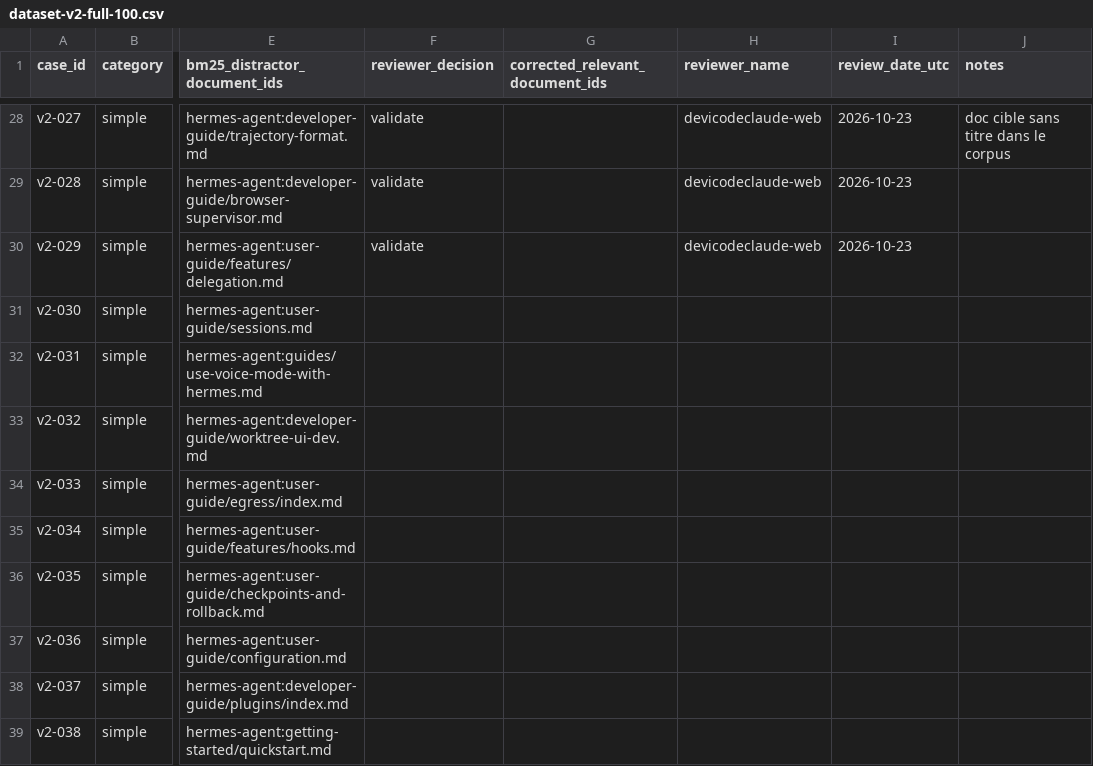
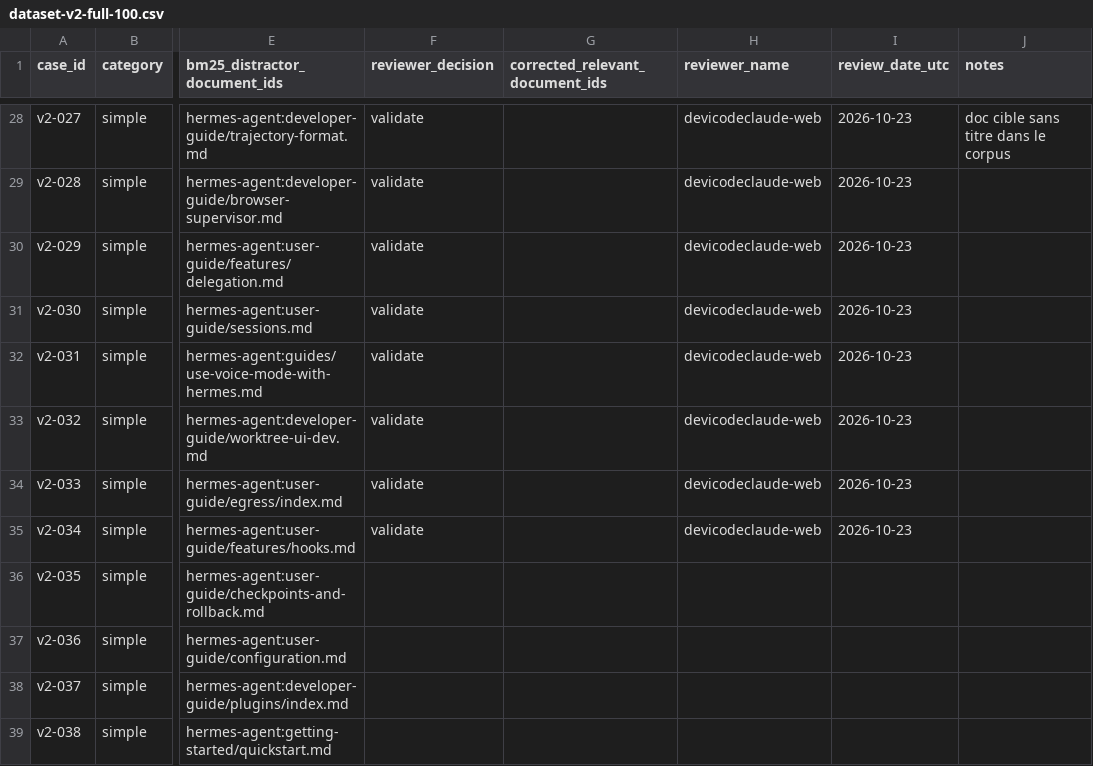
Before and after one commit to devicodeclaude-web/Rag-hermes-agent-, a CSV file: data/review/dataset-v2-full-100.csv, drawn as a sheet; only a part is shown, gaps mark what is left out; the diff names each change by its address in the sheet, - before the commit and + after, or states it on an @@ line.

Commit message:
feat(revue): revue humaine dataset-v2 — lot v2-030..034 (34/100)
v2-030..034 : validate

```diff
--- a/data/review/dataset-v2-full-100.csv
+++ b/data/review/dataset-v2-full-100.csv
-F31:F35 (reviewer_decision): (empty)
+F31:F35 (reviewer_decision): validate
-H31:H35 (reviewer_name): (empty)
+H31:H35 (reviewer_name): devicodeclaude-web
-I31:I35 (review_date_utc): (empty)
+I31:I35 (review_date_utc): 2026-10-23
```
